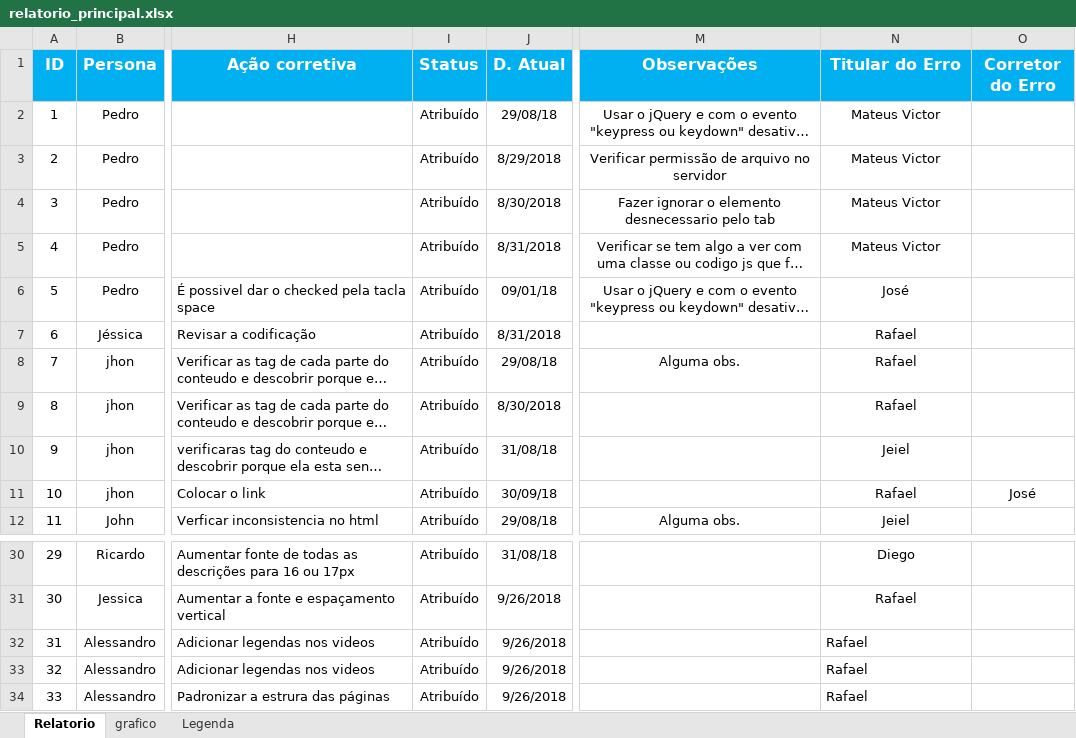
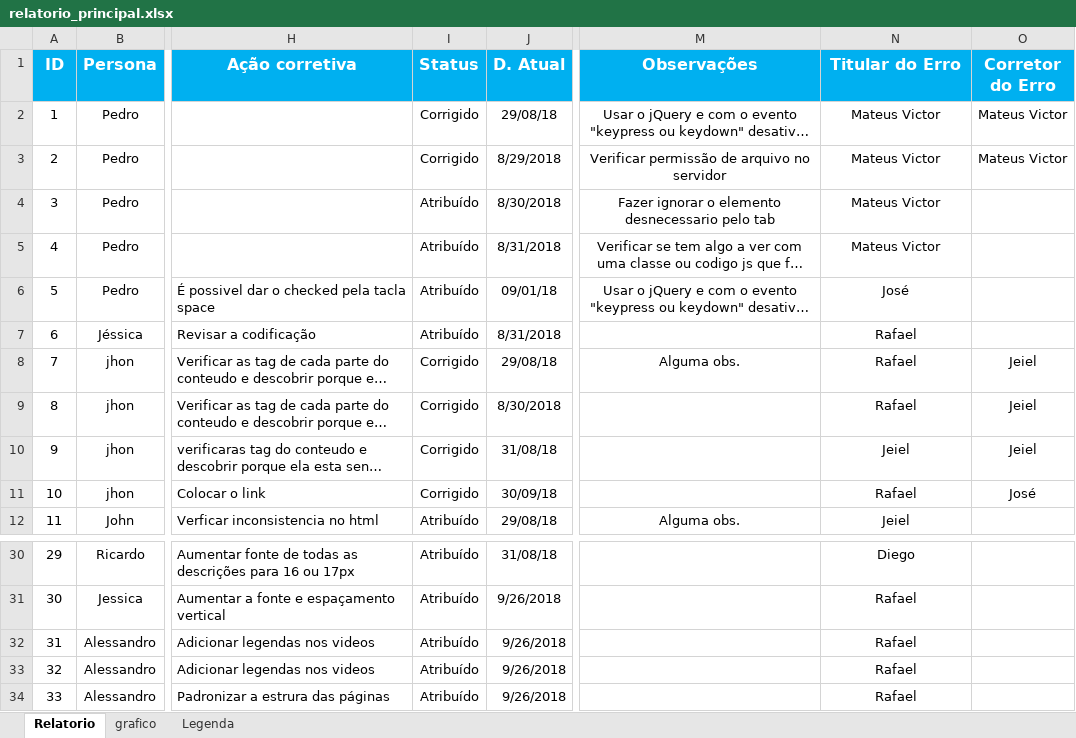
Before and after one commit to MateusVictorIderiha/2sem_prj_integrador, an Excel workbook: Acessibilidade/relatorios/relatorio_principal.xlsx, sheet Relatorio, drawn as a sheet; only a part is shown, gaps mark what is left out; long unchanged cells end in …; values as stored, in another font and other column widths than the file's, no borders; conditional formats and table styles not drawn; the diff names each change by its address in the sheet, - before the commit and + after, or states it on an @@ line.

Commit message:
Relatório Atualizado e Enviado Para Avaliação

```diff
--- a/Acessibilidade/relatorios/relatorio_principal.xlsx (sheet Relatorio)
+++ b/Acessibilidade/relatorios/relatorio_principal.xlsx (sheet Relatorio)
-I2:I3 (Status): Atribuído
+I2:I3 (Status): Corrigido
-O2:O3 (Corretor do Erro): (empty)
+O2:O3 (Corretor do Erro): Mateus Victor
-I8:I11 (Status): Atribuído
+I8:I11 (Status): Corrigido
-O8:O10 (Corretor do Erro): (empty)
+O8:O10 (Corretor do Erro): Jeiel
-N32:N34 alignment: left
+N32:N34 alignment: center
```
Also changed, not shown: sheet grafico, formulas that keep their value, charts or pictures.
